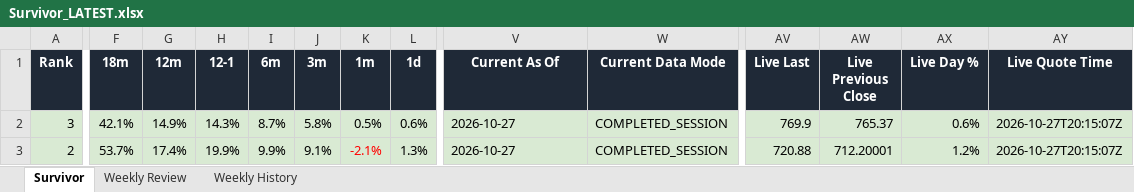
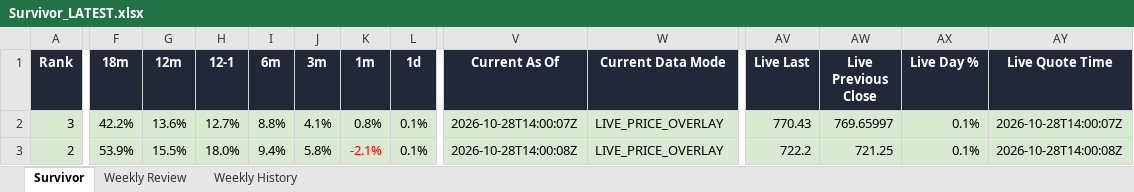
Before and after one commit to DarkMoonv1/NEFTy, an Excel workbook: Survivor_LATEST.xlsx, sheet Survivor, drawn as a sheet; only a part is shown, gaps mark what is left out; values as stored, in another font and other column widths than the file's, no borders; the diff covers the shown part only; the diff names each change by its address in the sheet, - before the commit and + after, or states it on an @@ line.

Commit message:
Update Survivor_LATEST.xlsx

```diff
--- a/Survivor_LATEST.xlsx (sheet Survivor)
+++ b/Survivor_LATEST.xlsx (sheet Survivor)
-F2 (18m): 42.1%
+F2 (18m): 42.2%
-G2 (12m): 14.9%
+G2 (12m): 13.6%
-H2 (12-1): 14.3%
+H2 (12-1): 12.7%
-I2 (6m): 8.7%
+I2 (6m): 8.8%
-J2 (3m): 5.8%
+J2 (3m): 4.1%
-K2 (1m): 0.5%
+K2 (1m): 0.8%
-L2 (1d): 0.6%
+L2 (1d): 0.1%
-V2 (Current As Of): 2026-10-27
+V2 (Current As Of): 2026-10-28T14:00:07Z
-W2:W3 (Current Data Mode): COMPLETED_SESSION
+W2:W3 (Current Data Mode): LIVE_PRICE_OVERLAY
-AV2 (Live Last): 769.9
+AV2 (Live Last): 770.43
-AW2 (Live Previous Close): 765.37
+AW2 (Live Previous Close): 769.65997
-AX2 (Live Day %): 0.6%
+AX2 (Live Day %): 0.1%
-AY2 (Live Quote Time): 2026-10-27T20:15:07Z
+AY2 (Live Quote Time): 2026-10-28T14:00:07Z
-F3 (18m): 53.7%
+F3 (18m): 53.9%
-G3 (12m): 17.4%
+G3 (12m): 15.5%
-H3 (12-1): 19.9%
+H3 (12-1): 18.0%
-I3 (6m): 9.9%
+I3 (6m): 9.4%
-J3 (3m): 9.1%
+J3 (3m): 5.8%
-L3 (1d): 1.3%
+L3 (1d): 0.1%
-V3 (Current As Of): 2026-10-27
+V3 (Current As Of): 2026-10-28T14:00:08Z
-AV3 (Live Last): 720.88
+AV3 (Live Last): 722.2
-AW3 (Live Previous Close): 712.20001
+AW3 (Live Previous Close): 721.25
-AX3 (Live Day %): 1.2%
+AX3 (Live Day %): 0.1%
-AY3 (Live Quote Time): 2026-10-27T20:15:07Z
+AY3 (Live Quote Time): 2026-10-28T14:00:08Z
```
Also changed, not shown: 1 added row, 1 removed row, 78 edited cells and cell formats elsewhere in this sheet, sheet Weekly Review.
